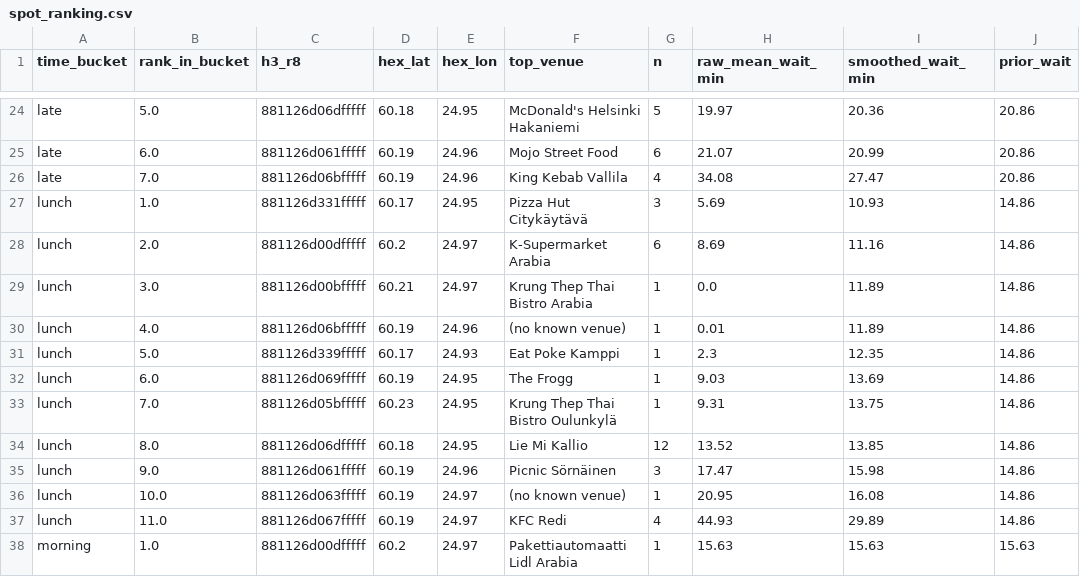
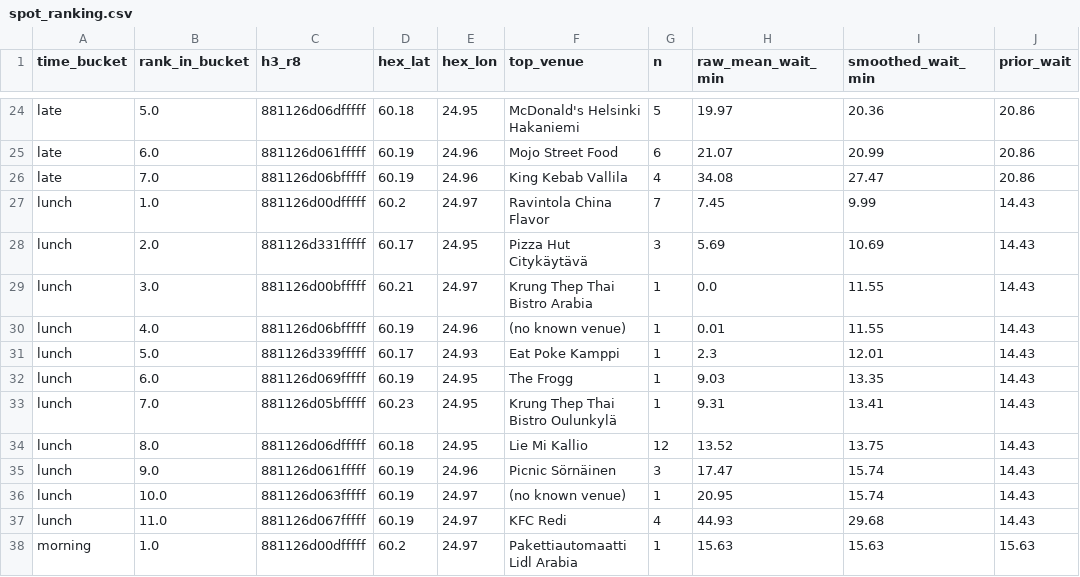
Before and after one commit to mdrifathahamed/spotorders, a CSV file: data/sample/spot_ranking.csv, drawn as a sheet; only a part is shown, gaps mark what is left out.

```diff
--- a/data/sample/spot_ranking.csv
+++ b/data/sample/spot_ranking.csv
@@ -26,13 +26,13 @@ late,6.0,881126d061fffff,60.19,24.96,Mojo Street Food,6,21.07,20.99,20.86
 late,7.0,881126d06bfffff,60.19,24.96,King Kebab Vallila,4,34.08,27.47,20.86
-lunch,1.0,881126d331fffff,60.17,24.95,Pizza Hut Citykäytävä,3,5.69,10.93,14.86
-lunch,2.0,881126d00dfffff,60.2,24.97,K-Supermarket Arabia,6,8.69,11.16,14.86
-lunch,3.0,881126d00bfffff,60.21,24.97,Krung Thep Thai Bistro Arabia,1,0.0,11.89,14.86
-lunch,4.0,881126d06bfffff,60.19,24.96,(no known venue),1,0.01,11.89,14.86
-lunch,5.0,881126d339fffff,60.17,24.93,Eat Poke Kamppi,1,2.3,12.35,14.86
-lunch,6.0,881126d069fffff,60.19,24.95,The Frogg,1,9.03,13.69,14.86
-lunch,7.0,881126d05bfffff,60.23,24.95,Krung Thep Thai Bistro Oulunkylä,1,9.31,13.75,14.86
-lunch,8.0,881126d06dfffff,60.18,24.95,Lie Mi Kallio,12,13.52,13.85,14.86
-lunch,9.0,881126d061fffff,60.19,24.96,Picnic Sörnäinen,3,17.47,15.98,14.86
-lunch,10.0,881126d063fffff,60.19,24.97,(no known venue),1,20.95,16.08,14.86
-lunch,11.0,881126d067fffff,60.19,24.97,KFC Redi,4,44.93,29.89,14.86
+lunch,1.0,881126d00dfffff,60.2,24.97,Ravintola China Flavor,7,7.45,9.99,14.43
+lunch,2.0,881126d331fffff,60.17,24.95,Pizza Hut Citykäytävä,3,5.69,10.69,14.43
+lunch,3.0,881126d00bfffff,60.21,24.97,Krung Thep Thai Bistro Arabia,1,0.0,11.55,14.43
+lunch,4.0,881126d06bfffff,60.19,24.96,(no known venue),1,0.01,11.55,14.43
+lunch,5.0,881126d339fffff,60.17,24.93,Eat Poke Kamppi,1,2.3,12.01,14.43
+lunch,6.0,881126d069fffff,60.19,24.95,The Frogg,1,9.03,13.35,14.43
+lunch,7.0,881126d05bfffff,60.23,24.95,Krung Thep Thai Bistro Oulunkylä,1,9.31,13.41,14.43
+lunch,8.0,881126d06dfffff,60.18,24.95,Lie Mi Kallio,12,13.52,13.75,14.43
+lunch,9.0,881126d061fffff,60.19,24.96,Picnic Sörnäinen,3,17.47,15.74,14.43
+lunch,10.0,881126d063fffff,60.19,24.97,(no known venue),1,20.95,15.74,14.43
+lunch,11.0,881126d067fffff,60.19,24.97,KFC Redi,4,44.93,29.68,14.43
 morning,1.0,881126d00dfffff,60.2,24.97,Pakettiautomaatti Lidl Arabia,1,15.63,15.63,15.63
```
Also changed, not shown: data/sample/hex_training_table.csv, data/sample/orders_public.csv, 4 other files.
